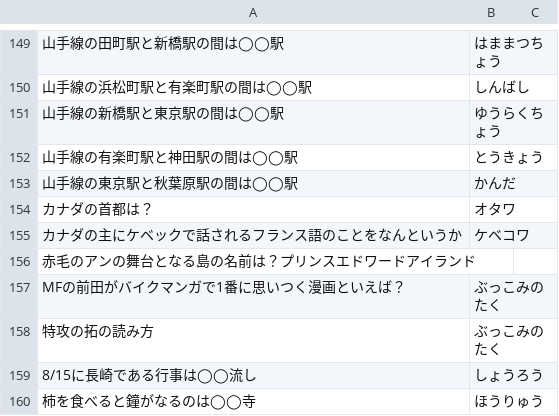
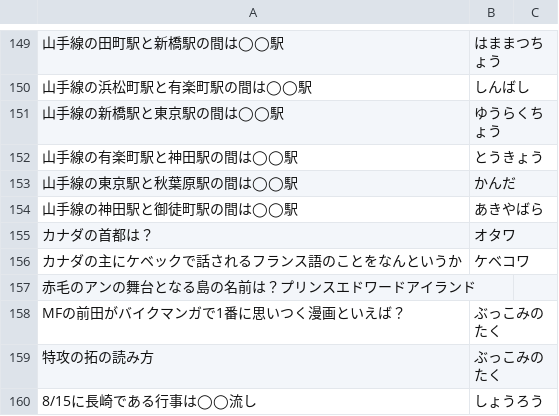
Before and after one commit to kota/chat_q, a CSV file: problem.csv, drawn as a sheet; only a part is shown, gaps mark what is left out; the shorter side is filled out with more unchanged rows; the diff names each change by its address in the sheet, - before the commit and + after, or states it on an @@ line.

Commit message:
Add new quiz

```diff
--- a/problem.csv
+++ b/problem.csv
+row 154: 山手線の神田駅と御徒町駅の間は◯◯駅 | あきやばら
```
